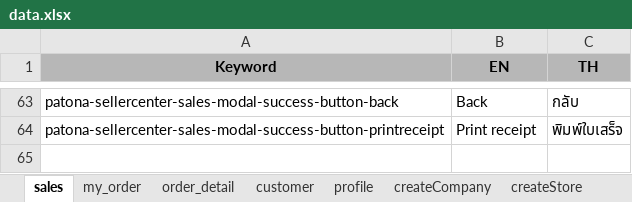
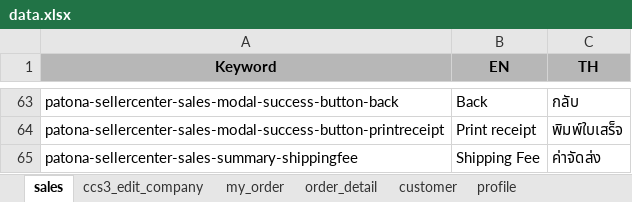
Before and after one commit to wayla99/xlsx-to-json, an Excel workbook: data.xlsx, sheet sales, drawn as a sheet; only a part is shown, gaps mark what is left out; values as stored, in another font and other column widths than the file's, no borders; charts and pictures not drawn; the diff names each change by its address in the sheet, - before the commit and + after, or states it on an @@ line.

```diff
--- a/data.xlsx (sheet sales)
+++ b/data.xlsx (sheet sales)
+sheet tab: ccs3_edit_company
+row 65: patona-sellercenter-sales-summary-shippingfee | Shipping Fee | ค่าจัดส่ง
```
Also changed, not shown: sheet order_detail, sheet customer, charts or pictures, 4 other files.
